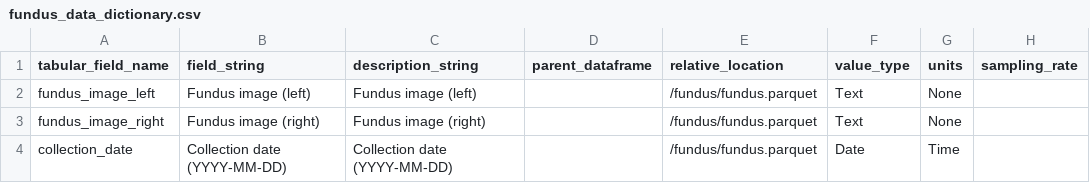
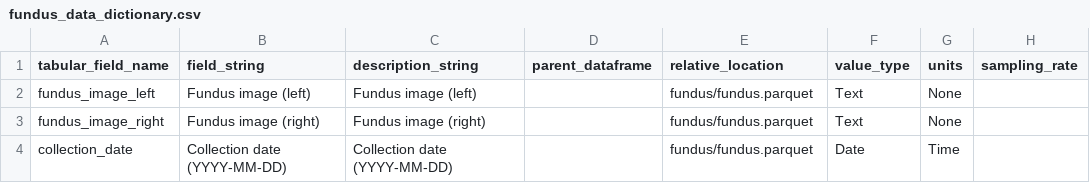
Before and after one commit to pheno-ai/pheno-utils, a CSV file: nbs/examples/fundus/fundus_data_dictionary.csv, drawn as a sheet; only a part is shown; the diff names each change by its address in the sheet, - before the commit and + after, or states it on an @@ line.

```diff
--- a/nbs/examples/fundus/fundus_data_dictionary.csv
+++ b/nbs/examples/fundus/fundus_data_dictionary.csv
-E2:E4 (relative_location): /fundus/fundus.parquet
+E2:E4 (relative_location): fundus/fundus.parquet
```
Also changed, not shown: nbs/examples/cgm/cgm_data_dictionary.csv, nbs/examples/sleep/sleep_data_dictionary.csv, 6 other files.
